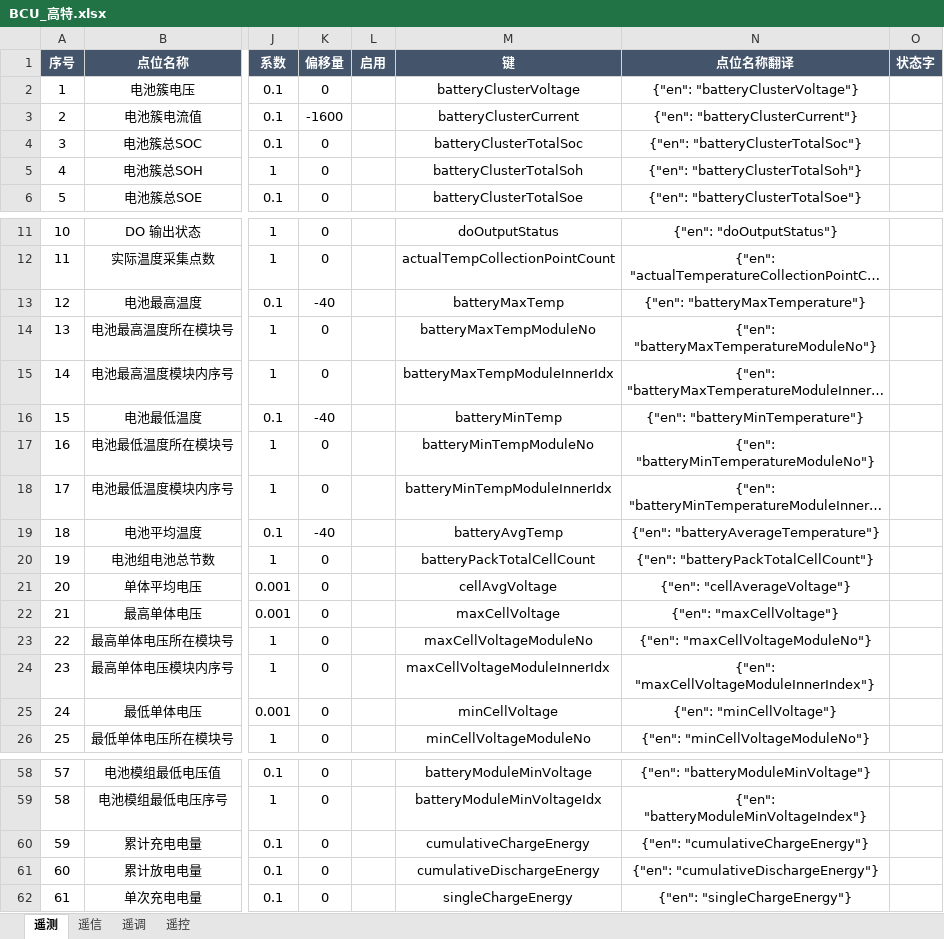
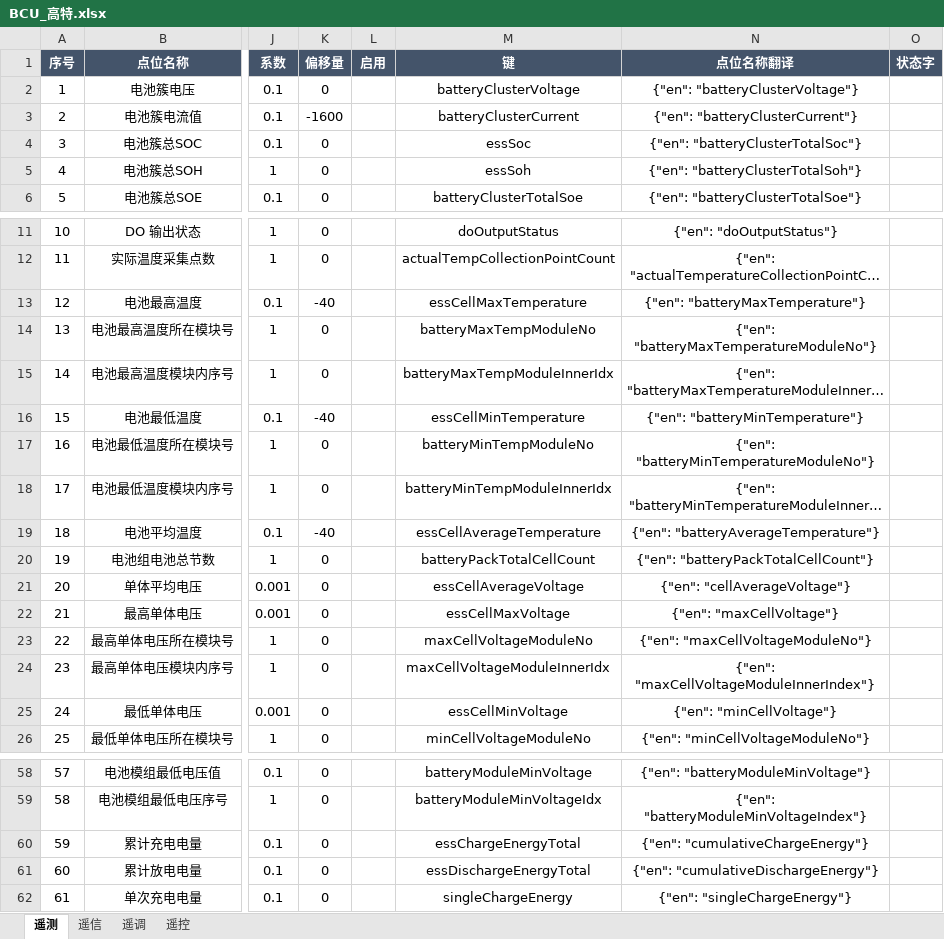
Before and after one commit to mikasa112/collector, an Excel workbook: config/bms/BCU_高特.xlsx, sheet 遥测, drawn as a sheet; only a part is shown, gaps mark what is left out; long unchanged cells end in …; values as stored, in another font and other column widths than the file's, no borders; the diff names each change by its address in the sheet, - before the commit and + after, or states it on an @@ line.

```diff
--- a/config/bms/BCU_高特.xlsx (sheet 遥测)
+++ b/config/bms/BCU_高特.xlsx (sheet 遥测)
-M4 (键): batteryClusterTotalSoc
+M4 (键): essSoc
-M5 (键): batteryClusterTotalSoh
+M5 (键): essSoh
-M13 (键): batteryMaxTemp
+M13 (键): essCellMaxTemperature
-M16 (键): batteryMinTemp
+M16 (键): essCellMinTemperature
-M19 (键): batteryAvgTemp
+M19 (键): essCellAverageTemperature
-M21 (键): cellAvgVoltage
+M21 (键): essCellAverageVoltage
-M22 (键): maxCellVoltage
+M22 (键): essCellMaxVoltage
-M25 (键): minCellVoltage
+M25 (键): essCellMinVoltage
-M60 (键): cumulativeChargeEnergy
+M60 (键): essChargeEnergyTotal
-M61 (键): cumulativeDischargeEnergy
+M61 (键): essDischargeEnergyTotal
```
Also changed, not shown: config/pcs/PCS_英博_125.xlsx, 1 other file.
